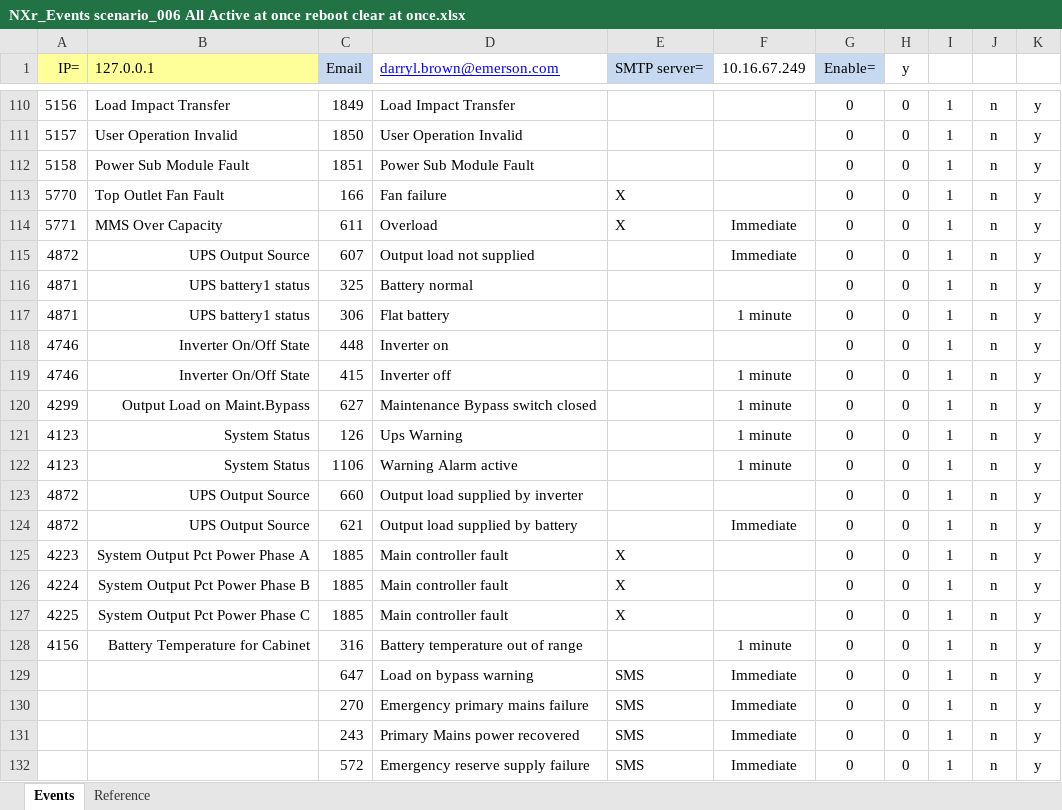
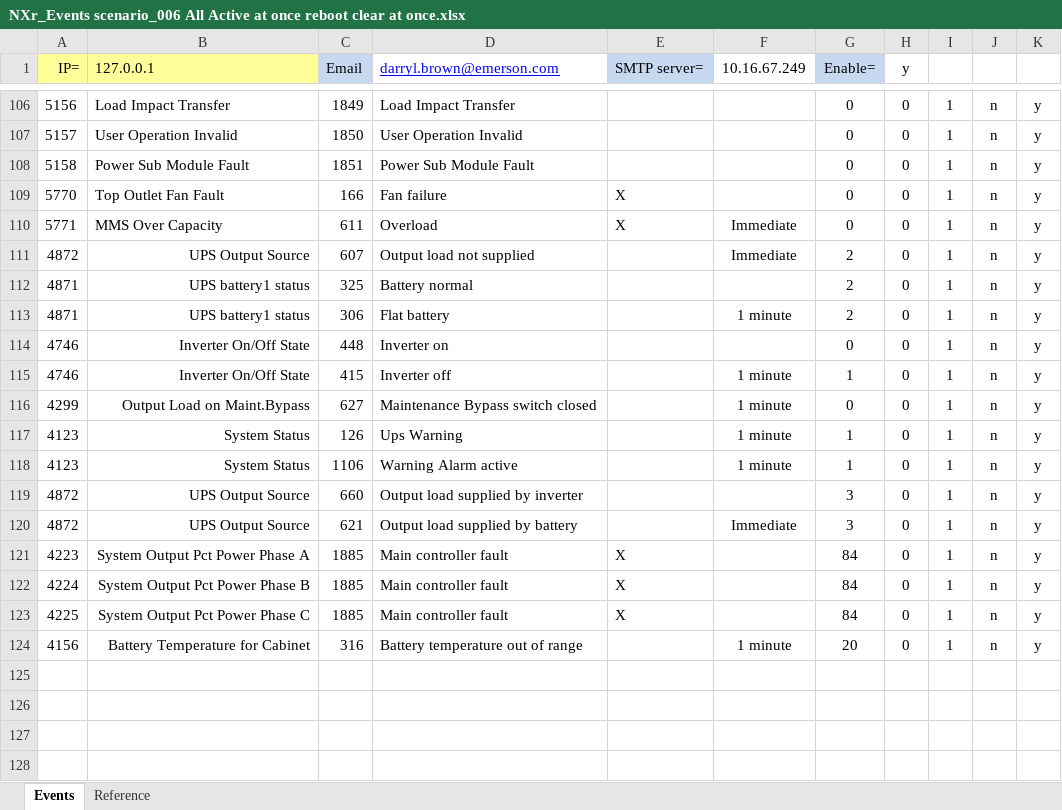
Before and after one commit to Dorish/DataDriven, an Excel workbook: Tools/LIFEnet/NXr_Events scenario_006 All Active at once reboot clear at once.xlsx, sheet Events, drawn as a sheet; only a part is shown, gaps mark what is left out; values as stored, in another font and other column widths than the file's, no borders; removed rows and columns are numbered as before the commit, all else as after; the diff covers the shown part only; the diff names each change by its address in the sheet, - before the commit and + after, or states it on an @@ line.

Commit message:
Changed the Enermerated and mesured events to reflect proper values.
Changed the title of the files to reflect the time delay that is
added to the normal event delay. Corrected events that required a
measured value to activate the event. IE. flat battery.

```diff
--- a/Tools/LIFEnet/NXr_Events scenario_006 All Active at once reboot clear at once.xlsx (sheet Events)
+++ b/Tools/LIFEnet/NXr_Events scenario_006 All Active at once reboot clear at once.xlsx (sheet Events)
-G111:G113 (Enable=): 0
+G111:G113 (Enable=): 2
-G115 (Enable=): 0
+G115 (Enable=): 1
-G117:G118 (Enable=): 0
+G117:G118 (Enable=): 1
-G119:G120 (Enable=): 0
+G119:G120 (Enable=): 3
-G121:G123 (Enable=): 0
+G121:G123 (Enable=): 84
-G124 (Enable=): 0
+G124 (Enable=): 20
-row 129:  |  | 647 | Load on bypass warning | SMS | Immediate | 0 | 0 | 1 | n | y
-row 130:  |  | 270 | Emergency primary mains failure | SMS | Immediate | 0 | 0 | 1 | n | y
-row 131:  |  | 243 | Primary Mains power recovered | SMS | Immediate | 0 | 0 | 1 | n | y
-row 132:  |  | 572 | Emergency reserve supply failure | SMS | Immediate | 0 | 0 | 1 | n | y
```
Also changed, not shown: 4 removed rows and 14 edited cells elsewhere in this sheet, formulas that keep their value, Tools/LIFEnet/NXr_Events scenario_001_Active Clear each one at a time.xlsx, Tools/LIFEnet/NXr_Events scenario_002 All Active in sequence, Clear in sequence.xlsx, 11 other files.
